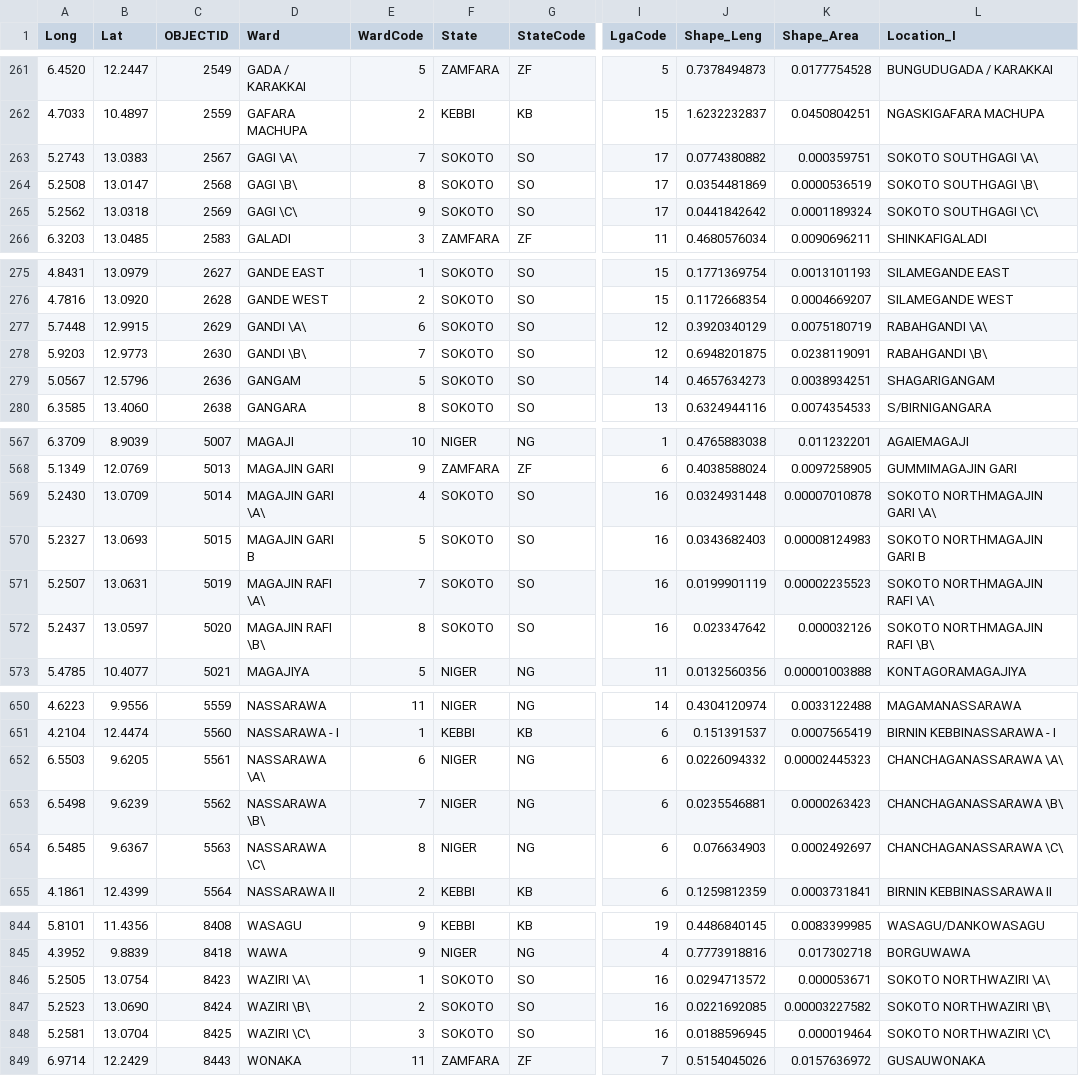
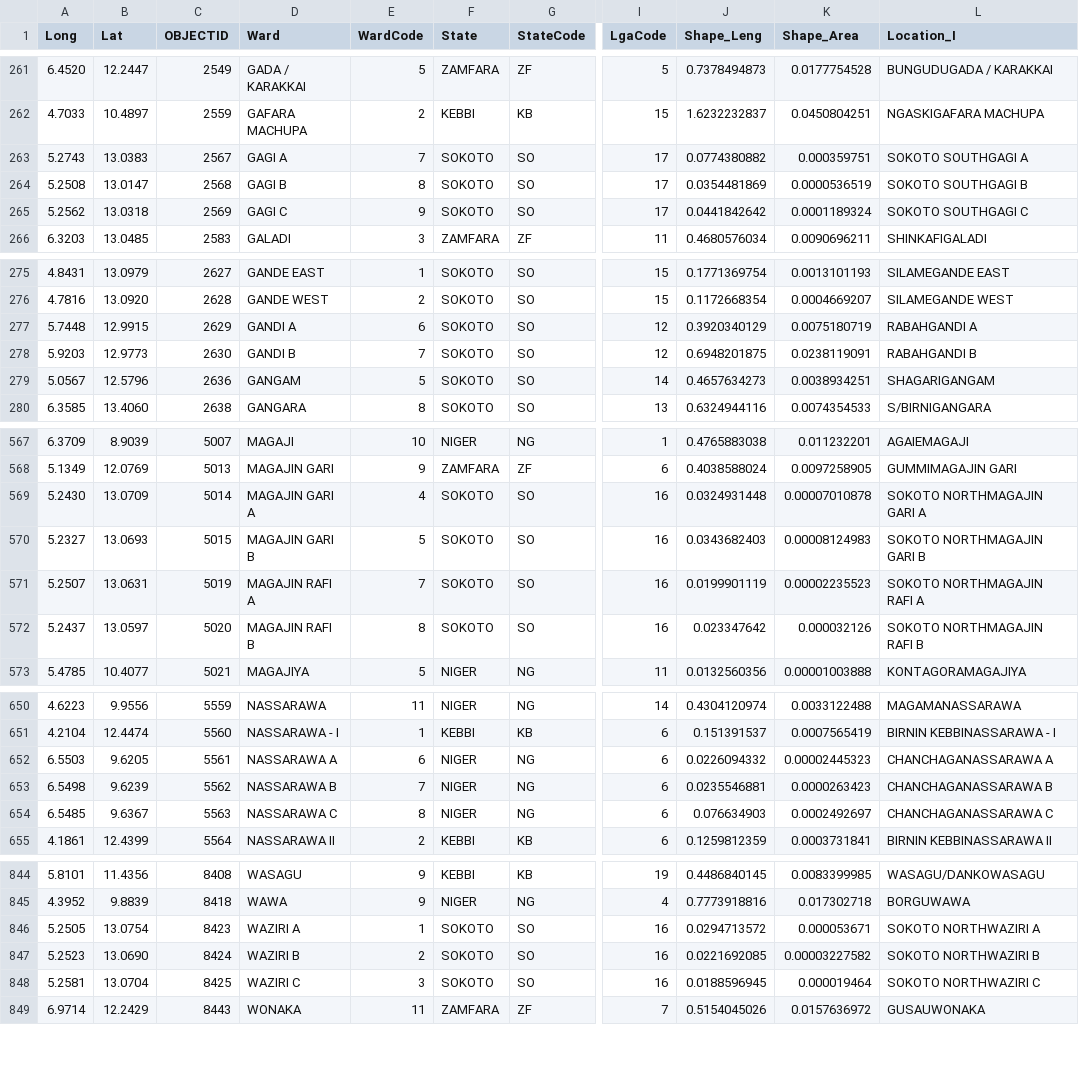
Before and after one commit to kwhinnery/sms-interview, a CSV file: data/wards.csv, drawn as a sheet; only a part is shown, gaps mark what is left out; the diff covers the shown part only; the diff names each change by its address in the sheet, - before the commit and + after, or states it on an @@ line.

Commit message:
refactoring for more flexible location interview

```diff
--- a/data/wards.csv
+++ b/data/wards.csv
-D263 (Ward): GAGI \A\
+D263 (Ward): GAGI A
-L263 (Location_I): SOKOTO SOUTHGAGI \A\
+L263 (Location_I): SOKOTO SOUTHGAGI A
-D264 (Ward): GAGI \B\
+D264 (Ward): GAGI B
-L264 (Location_I): SOKOTO SOUTHGAGI \B\
+L264 (Location_I): SOKOTO SOUTHGAGI B
-D265 (Ward): GAGI \C\
+D265 (Ward): GAGI C
-L265 (Location_I): SOKOTO SOUTHGAGI \C\
+L265 (Location_I): SOKOTO SOUTHGAGI C
-D277 (Ward): GANDI \A\
+D277 (Ward): GANDI A
-L277 (Location_I): RABAHGANDI \A\
+L277 (Location_I): RABAHGANDI A
-D278 (Ward): GANDI \B\
+D278 (Ward): GANDI B
-L278 (Location_I): RABAHGANDI \B\
+L278 (Location_I): RABAHGANDI B
-D569 (Ward): MAGAJIN GARI \A\
+D569 (Ward): MAGAJIN GARI A
-L569 (Location_I): SOKOTO NORTHMAGAJIN GARI \A\
+L569 (Location_I): SOKOTO NORTHMAGAJIN GARI A
-D571 (Ward): MAGAJIN RAFI \A\
+D571 (Ward): MAGAJIN RAFI A
-L571 (Location_I): SOKOTO NORTHMAGAJIN RAFI \A\
+L571 (Location_I): SOKOTO NORTHMAGAJIN RAFI A
-D572 (Ward): MAGAJIN RAFI \B\
+D572 (Ward): MAGAJIN RAFI B
-L572 (Location_I): SOKOTO NORTHMAGAJIN RAFI \B\
+L572 (Location_I): SOKOTO NORTHMAGAJIN RAFI B
-D652 (Ward): NASSARAWA \A\
+D652 (Ward): NASSARAWA A
-L652 (Location_I): CHANCHAGANASSARAWA \A\
+L652 (Location_I): CHANCHAGANASSARAWA A
-D653 (Ward): NASSARAWA \B\
+D653 (Ward): NASSARAWA B
-L653 (Location_I): CHANCHAGANASSARAWA \B\
+L653 (Location_I): CHANCHAGANASSARAWA B
-D654 (Ward): NASSARAWA \C\
+D654 (Ward): NASSARAWA C
-L654 (Location_I): CHANCHAGANASSARAWA \C\
+L654 (Location_I): CHANCHAGANASSARAWA C
-D846 (Ward): WAZIRI \A\
+D846 (Ward): WAZIRI A
-L846 (Location_I): SOKOTO NORTHWAZIRI \A\
+L846 (Location_I): SOKOTO NORTHWAZIRI A
-D847 (Ward): WAZIRI \B\
+D847 (Ward): WAZIRI B
-L847 (Location_I): SOKOTO NORTHWAZIRI \B\
+L847 (Location_I): SOKOTO NORTHWAZIRI B
-D848 (Ward): WAZIRI \C\
+D848 (Ward): WAZIRI C
-L848 (Location_I): SOKOTO NORTHWAZIRI \C\
+L848 (Location_I): SOKOTO NORTHWAZIRI C
```
Also changed, not shown: 52 edited cells elsewhere in this file, 6 other files.
